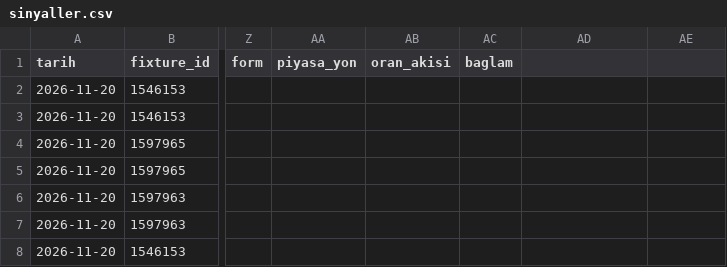
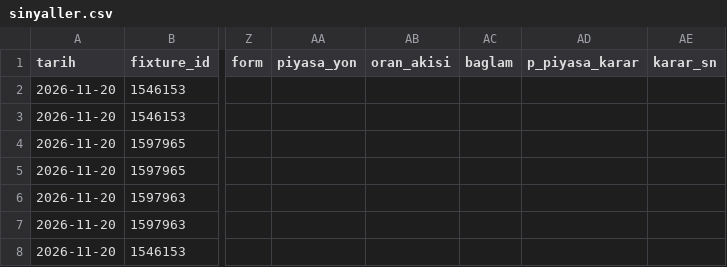
Before and after one commit to leaderofhorde1/Gol-Analizi, a CSV file: data/sinyaller.csv, drawn as a sheet; only a part is shown, gaps mark what is left out; the diff names each change by its address in the sheet, - before the commit and + after, or states it on an @@ line.

```diff
--- a/data/sinyaller.csv
+++ b/data/sinyaller.csv
-AD1: (empty)
+AD1: p_piyasa_karar
-AE1: (empty)
+AE1: karar_sn
```
Also changed, not shown: 2 other files.
